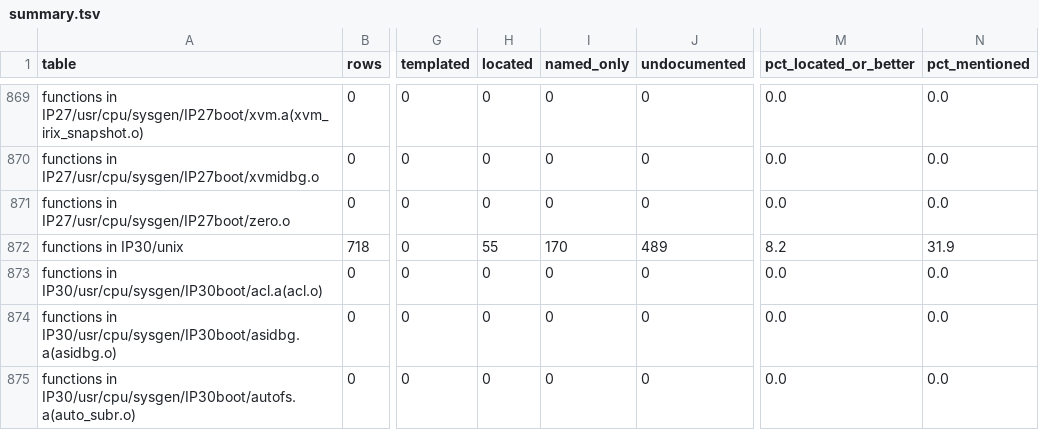
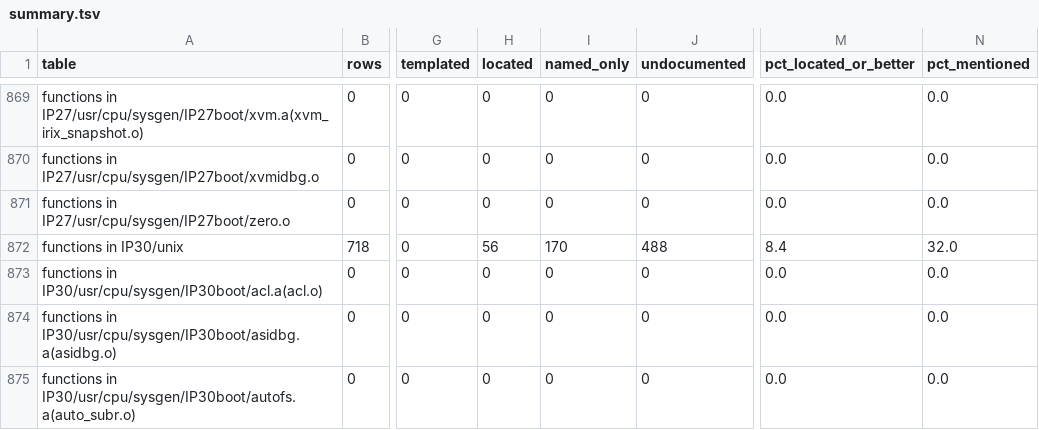
Before and after one commit to jamesbraid/chips, a TSV file: docs/inventory/summary.tsv, drawn as a sheet; only a part is shown, gaps mark what is left out; the diff covers the shown part only; the diff names each change by its address in the sheet, - before the commit and + after, or states it on an @@ line.

```diff
--- a/docs/inventory/summary.tsv
+++ b/docs/inventory/summary.tsv
-H872 (located): 55
+H872 (located): 56
-J872 (undocumented): 489
+J872 (undocumented): 488
-M872 (pct_located_or_better): 8.2
+M872 (pct_located_or_better): 8.4
-N872 (pct_mentioned): 31.9
+N872 (pct_mentioned): 32.0
```
Also changed, not shown: 35 edited cells elsewhere in this file, 3 other files.
